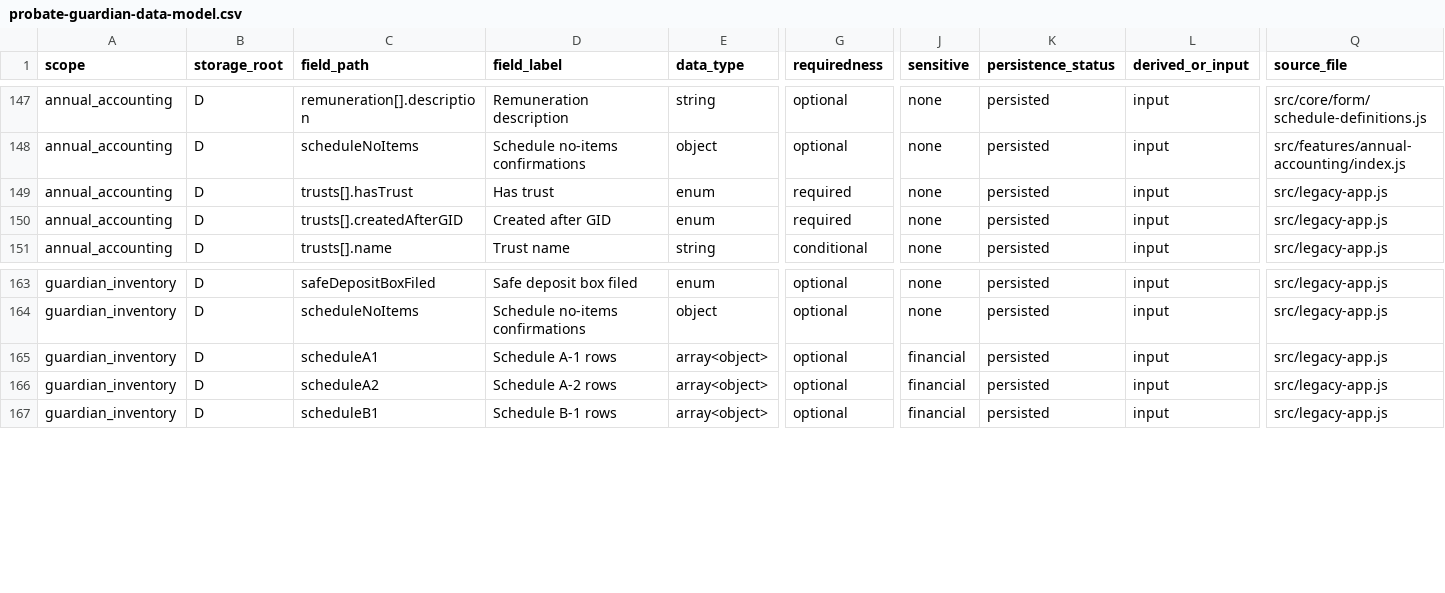
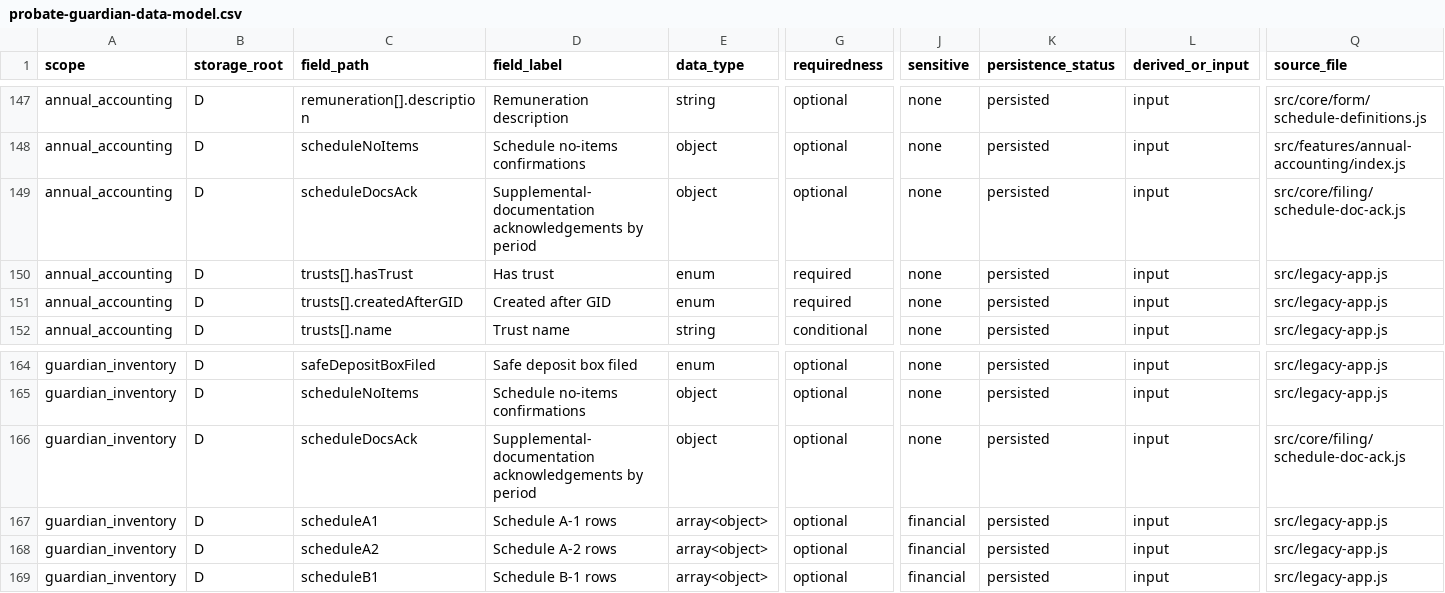
Before and after one commit to caernarvonkjaer-del/caernarvon-net, a CSV file: probate-guardian/probate-guardian-data-model.csv, drawn as a sheet; only a part is shown, gaps mark what is left out; rows hold the shown columns only; the diff names each change by its address in the sheet, - before the commit and + after, or states it on an @@ line.

```diff
--- a/probate-guardian/probate-guardian-data-model.csv
+++ b/probate-guardian/probate-guardian-data-model.csv
+row 149: annual_accounting | D | scheduleDocsAck | Supplemental-documentation acknowledgements by period | object | optional | none | persisted | input | src/core/filing/schedule-doc-ack.js
+row 166: guardian_inventory | D | scheduleDocsAck | Supplemental-documentation acknowledgements by period | object | optional | none | persisted | input | src/core/filing/schedule-doc-ack.js
```
Also changed, not shown: 4 other files.
